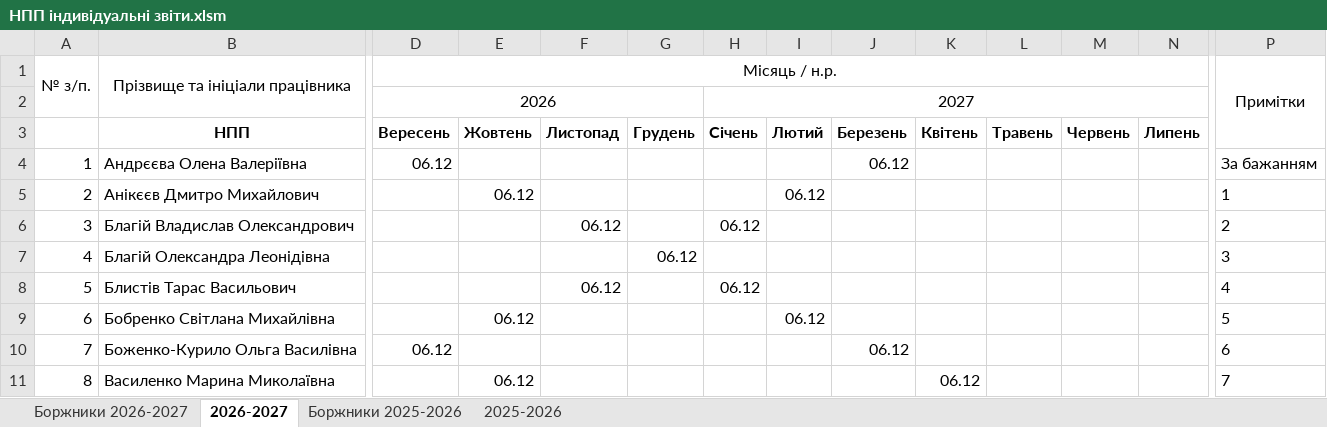
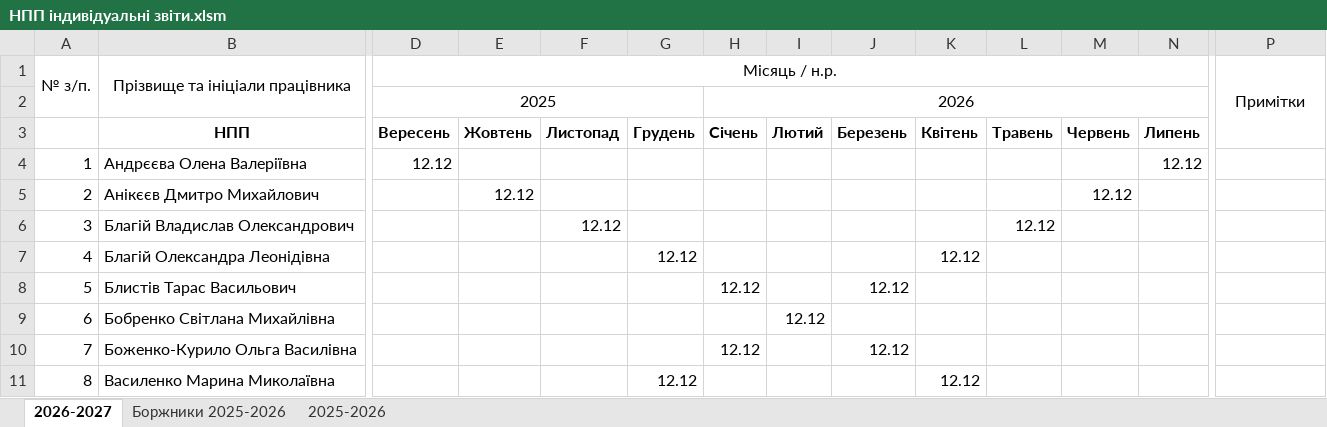
Before and after one commit to mrBurg/AutoReport, an Excel workbook: НПП індивідуальні звіти.xlsm, sheet 2026-2027, drawn as a sheet; only a part is shown, gaps mark what is left out; values as stored, in another font and other column widths than the file's, no borders; charts and pictures and conditional formats not drawn; removed rows and columns are numbered as before the commit, all else as after; rows hold the shown columns only; the diff covers the shown part only; the diff names each change by its address in the sheet, - before the commit and + after, or states it on an @@ line.

```diff
--- a/НПП індивідуальні звіти.xlsm (sheet 2026-2027)
+++ b/НПП індивідуальні звіти.xlsm (sheet 2026-2027)
-sheet tab: Боржники 2026-2027
-row 2:  |  | 2026 |  |  |  | 2027
+row 2:  |  | 2025 |  |  |  | 2026
-D4 (Місяць / н.р.): 06.12
+D4 (Місяць / н.р.): 12.12
-J4: 06.12
+J4: (empty)
-N4: (empty)
+N4: 12.12
-P4 (Примітки): За бажанням
+P4 (Примітки): (empty)
-E5: 06.12
+E5: 12.12
-I5: 06.12
+I5: (empty)
-M5: (empty)
+M5: 12.12
-P5 (Примітки): 1
+P5 (Примітки): (empty)
-F6: 06.12
+F6: 12.12
-H6: 06.12
+H6: (empty)
-L6: (empty)
+L6: 12.12
-P6 (Примітки): 2
+P6 (Примітки): (empty)
-G7: 06.12
+G7: 12.12
-K7: (empty)
+K7: 12.12
-P7 (Примітки): 3
+P7 (Примітки): (empty)
-F8: 06.12
+F8: (empty)
-H8: 06.12
+H8: 12.12
-J8: (empty)
+J8: 12.12
-P8 (Примітки): 4
+P8 (Примітки): (empty)
-E9: 06.12
+E9: (empty)
-I9: 06.12
+I9: 12.12
-P9 (Примітки): 5
+P9 (Примітки): (empty)
-D10 (Місяць / н.р.): 06.12
+D10 (Місяць / н.р.): (empty)
-H10: (empty)
+H10: 12.12
-J10: 06.12
+J10: 12.12
-P10 (Примітки): 6
+P10 (Примітки): (empty)
-E11: 06.12
+E11: (empty)
-G11: (empty)
+G11: 12.12
-K11: 06.12
+K11: 12.12
-P11 (Примітки): 7
+P11 (Примітки): (empty)
```
Also changed, not shown: 146 edited cells elsewhere in this sheet, sheet 2025-2026, sheet Боржники 2025-2026, charts or pictures, 1 other file.
